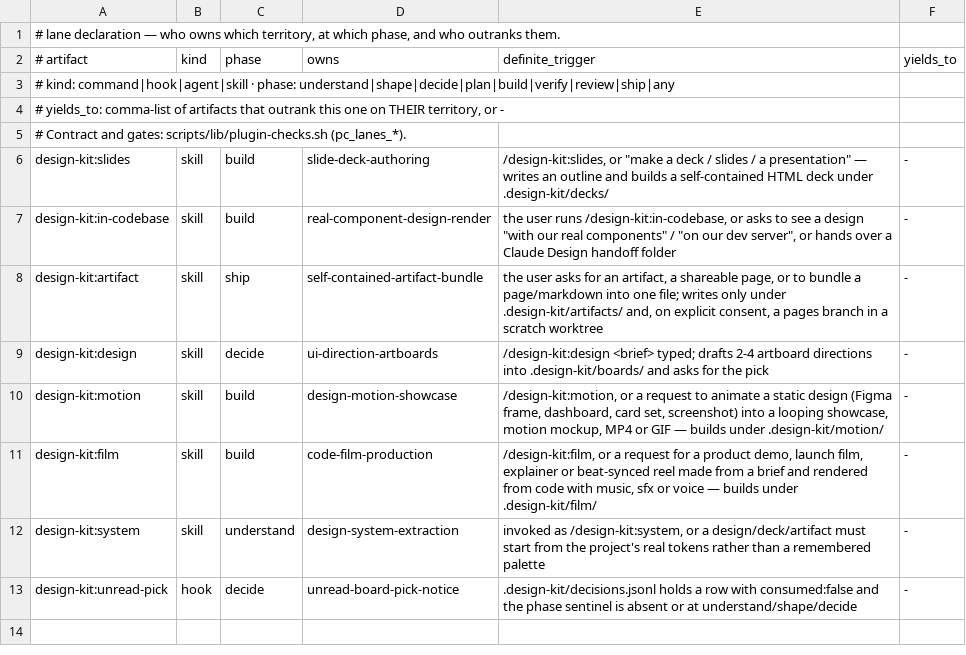
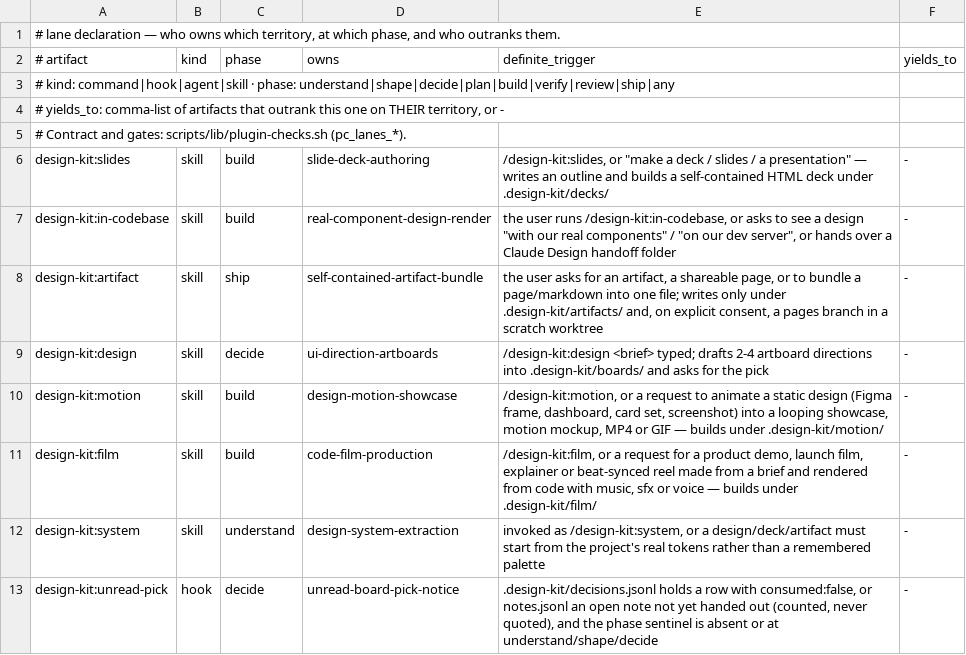
Before and after one commit to galaykos/cc-marketplace, a TSV file: plugins/design-kit/lane.tsv, drawn as a sheet.

Commit message:
taskmaster 0.58.0, design-kit 0.15.0: picks and notes from the browser back to the session
Both servers take a note on a clicked element (selector, text, box, viewport, console errors); taskmaster also takes picks.
A reader hands unread rows to the model as escaped JSON, waits for a click, and writes a status and reply the page shows.
Review: 22 findings fixed with a failing test or a browser check first. Residual: a page carrying third-party script can post a row.

```diff
--- a/plugins/design-kit/lane.tsv
+++ b/plugins/design-kit/lane.tsv
@@ -12,2 +12,2 @@ design-kit:film	skill	build	code-film-production	/design-kit:film, or a request
 design-kit:system	skill	understand	design-system-extraction	invoked as /design-kit:system, or a design/deck/artifact must start from the project's real tokens rather than a remembered palette	-
-design-kit:unread-pick	hook	decide	unread-board-pick-notice	.design-kit/decisions.jsonl holds a row with consumed:false and the phase sentinel is absent or at understand/shape/decide	-
+design-kit:unread-pick	hook	decide	unread-board-pick-notice	.design-kit/decisions.jsonl holds a row with consumed:false, or notes.jsonl an open note not yet handed out (counted, never quoted), and the phase sentinel is absent or at understand/shape/decide	-
```
Also changed, not shown: 25 other files.
